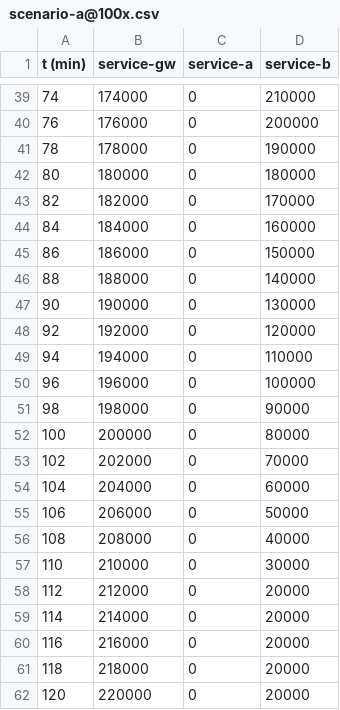
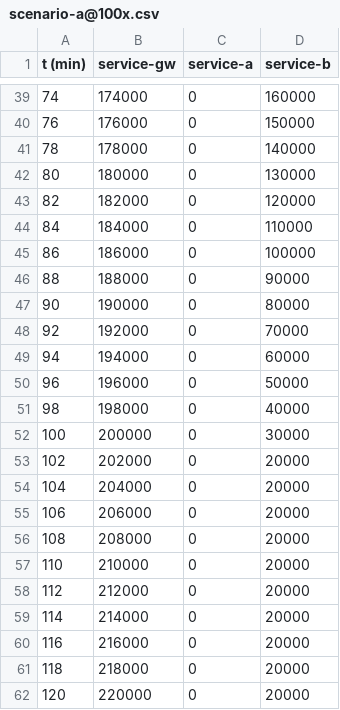
Before and after one commit to alexwais/cooper, a CSV file: src/main/resources/scenario-a@100x.csv, drawn as a sheet; only a part is shown, gaps mark what is left out; the diff covers the shown part only.

```diff
--- a/src/main/resources/scenario-a@100x.csv
+++ b/src/main/resources/scenario-a@100x.csv
@@ -39,20 +39,20 @@
-74;174000;0;210000
-76;176000;0;200000
-78;178000;0;190000
-80;180000;0;180000
-82;182000;0;170000
-84;184000;0;160000
-86;186000;0;150000
-88;188000;0;140000
-90;190000;0;130000
-92;192000;0;120000
-94;194000;0;110000
-96;196000;0;100000
-98;198000;0;90000
-100;200000;0;80000
-102;202000;0;70000
-104;204000;0;60000
-106;206000;0;50000
-108;208000;0;40000
-110;210000;0;30000
+74;174000;0;160000
+76;176000;0;150000
+78;178000;0;140000
+80;180000;0;130000
+82;182000;0;120000
+84;184000;0;110000
+86;186000;0;100000
+88;188000;0;90000
+90;190000;0;80000
+92;192000;0;70000
+94;194000;0;60000
+96;196000;0;50000
+98;198000;0;40000
+100;200000;0;30000
+102;202000;0;20000
+104;204000;0;20000
+106;206000;0;20000
+108;208000;0;20000
+110;210000;0;20000
 112;212000;0;20000
```
Also changed, not shown: 27 edited cells elsewhere in this file, src/main/resources/scenario-a@10x.csv, src/main/resources/scenario-a@1x.csv, 24 other files.
